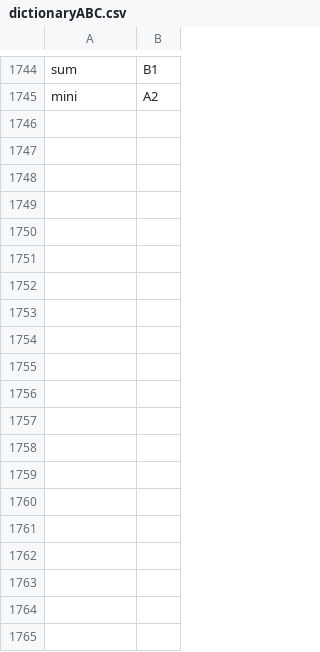
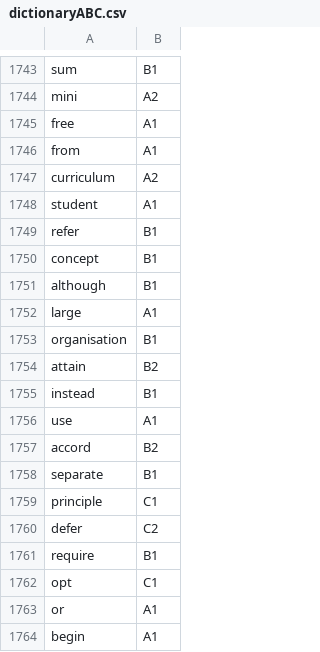
Before and after one commit to HelkeBaeyens/read, a CSV file: data/dictionaryABC.csv, drawn as a sheet; only a part is shown, gaps mark what is left out; the diff covers the shown part only.

Commit message:
Vocabulary update

```diff
--- a/data/dictionaryABC.csv
+++ b/data/dictionaryABC.csv
@@ -1745 +1744,21 @@ sum;B1
 mini;A2
+free;A1
+from;A1
+curriculum;A2
+student;A1
+refer;B1
+concept;B1
+although;B1
+large;A1
+organisation;B1
+attain;B2
+instead;B1
+use;A1
+accord;B2
+separate;B1
+principle;C1
+defer;C2
+require;B1
+opt;C1
+or;A1
+begin;A1
```
Also changed, not shown: 30 added rows, 1 removed row and 1 edited cell elsewhere in this file.
